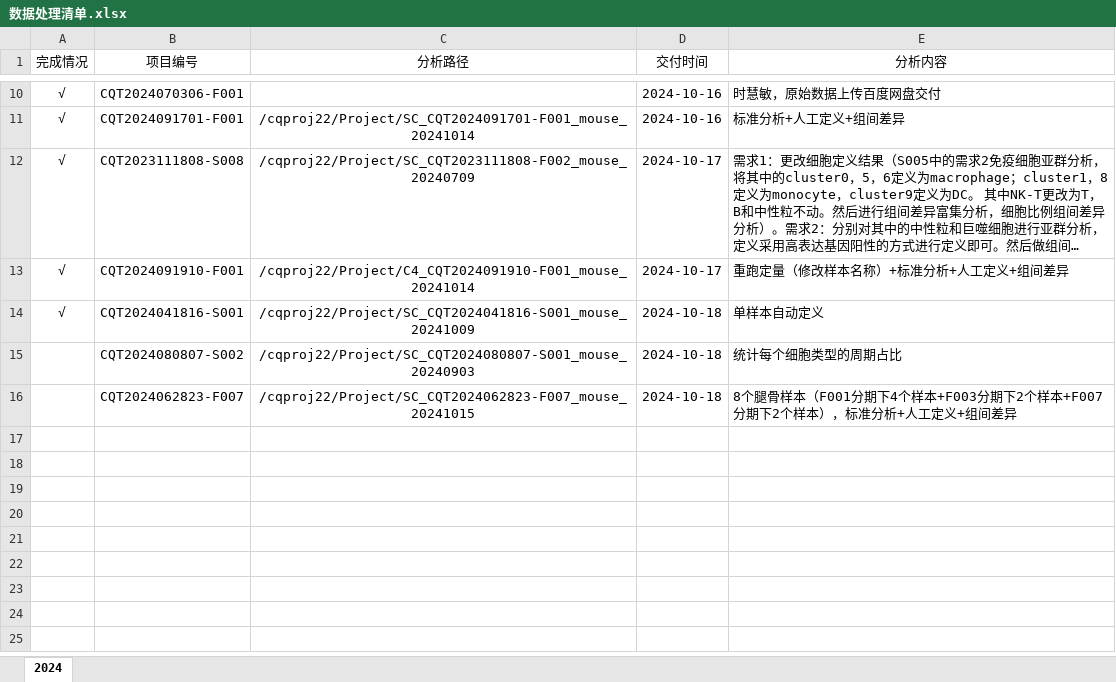
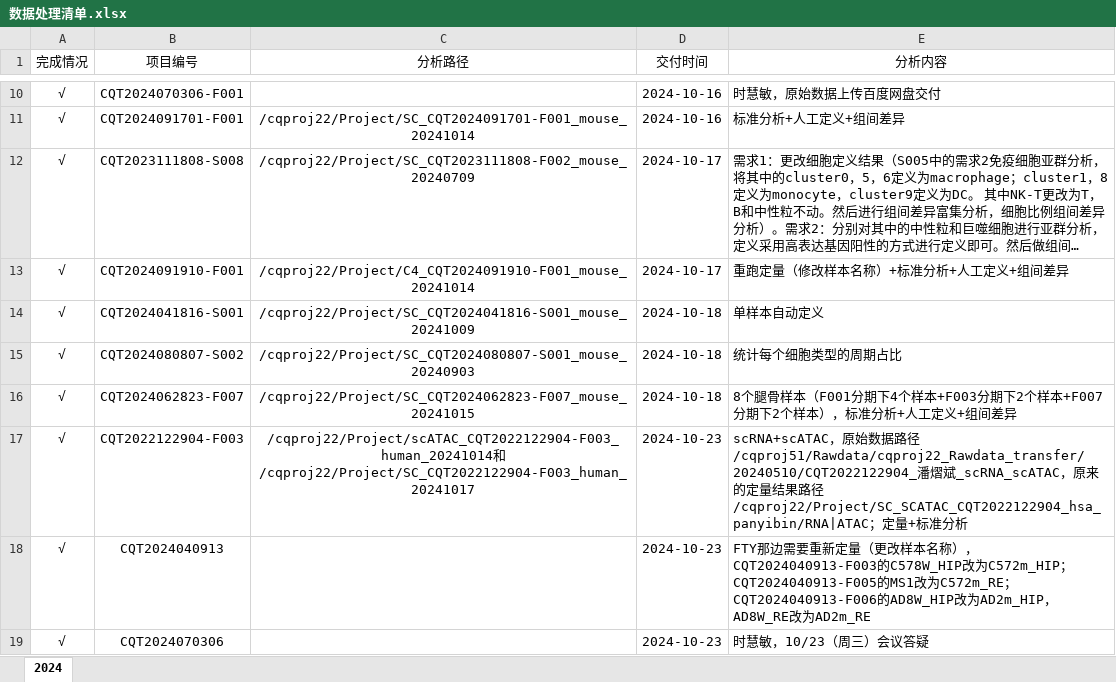
Before and after one commit to Chi-CRL/weekly_report, an Excel workbook: 数据处理清单.xlsx, sheet 2024, drawn as a sheet; only a part is shown, gaps mark what is left out; long unchanged cells end in …; values as stored, in another font and other column widths than the file's, no borders; the diff names each change by its address in the sheet, - before the commit and + after, or states it on an @@ line.

Commit message:
Add files via upload

```diff
--- a/数据处理清单.xlsx (sheet 2024)
+++ b/数据处理清单.xlsx (sheet 2024)
-A15:A16 (完成情况): (empty)
+A15:A16 (完成情况): √
+row 17: √ | CQT2022122904-F003 | /cqproj22/Project/scATAC_CQT2022122904-F003_human_20241014和/cqproj22/Project/SC_CQT2022122904-F003_human_20241017 | 2024-10-23 | scRNA+scATAC，原始数据路径/cqproj51/Rawdata/cqproj22_Rawdata_transfer/20240510/CQT2022122904_潘熠斌_scRNA_scATAC，原来的定量结果路径/cqproj22/Project/SC_SCATAC_CQT2022122904_hsa_panyibin/RNA|ATAC；定量+标准分析
+row 18: √ | CQT2024040913 |  | 2024-10-23 | FTY那边需要重新定量（更改样本名称），CQT2024040913-F003的C578W_HIP改为C572m_HIP；CQT2024040913-F005的MS1改为C572m_RE；CQT2024040913-F006的AD8W_HIP改为AD2m_HIP，AD8W_RE改为AD2m_RE
+row 19: √ | CQT2024070306 |  | 2024-10-23 | 时慧敏，10/23（周三）会议答疑
```
